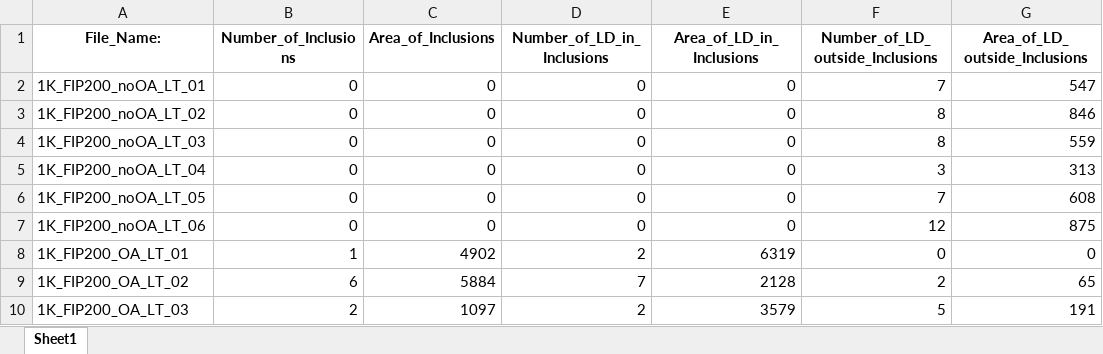
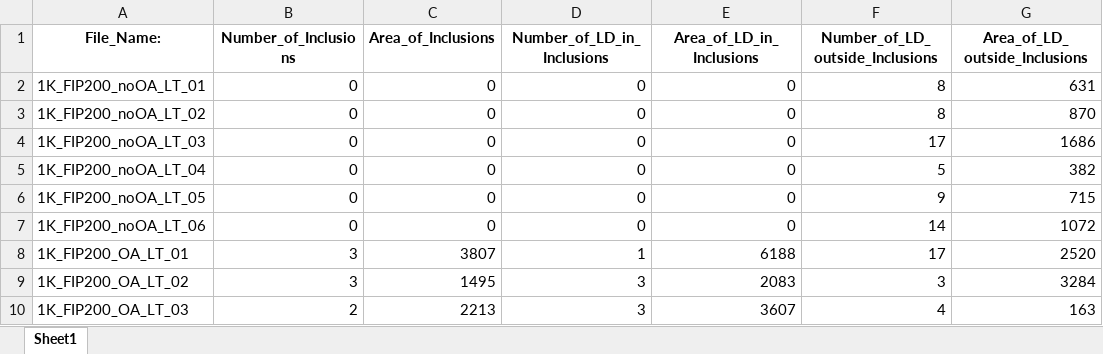
Before and after one commit to yiminghuang47/kara-lab, an Excel workbook: lipid droplet/13125__analysis_by_image.xlsx, sheet Sheet1, drawn as a sheet; only a part is shown; values as stored, in another font and other column widths than the file's, no borders; the diff covers the shown part only; the diff names each change by its address in the sheet, - before the commit and + after, or states it on an @@ line.

Commit message:
fret analysis

```diff
--- a/lipid droplet/13125__analysis_by_image.xlsx (sheet Sheet1)
+++ b/lipid droplet/13125__analysis_by_image.xlsx (sheet Sheet1)
-F2 (Number_of_LD_outside_Inclusions): 7
+F2 (Number_of_LD_outside_Inclusions): 8
-G2 (Area_of_LD_outside_Inclusions): 547
+G2 (Area_of_LD_outside_Inclusions): 631
-G3 (Area_of_LD_outside_Inclusions): 846
+G3 (Area_of_LD_outside_Inclusions): 870
-F4 (Number_of_LD_outside_Inclusions): 8
+F4 (Number_of_LD_outside_Inclusions): 17
-G4 (Area_of_LD_outside_Inclusions): 559
+G4 (Area_of_LD_outside_Inclusions): 1686
-F5 (Number_of_LD_outside_Inclusions): 3
+F5 (Number_of_LD_outside_Inclusions): 5
-G5 (Area_of_LD_outside_Inclusions): 313
+G5 (Area_of_LD_outside_Inclusions): 382
-F6 (Number_of_LD_outside_Inclusions): 7
+F6 (Number_of_LD_outside_Inclusions): 9
-G6 (Area_of_LD_outside_Inclusions): 608
+G6 (Area_of_LD_outside_Inclusions): 715
-F7 (Number_of_LD_outside_Inclusions): 12
+F7 (Number_of_LD_outside_Inclusions): 14
-G7 (Area_of_LD_outside_Inclusions): 875
+G7 (Area_of_LD_outside_Inclusions): 1072
-B8 (Number_of_Inclusions): 1
+B8 (Number_of_Inclusions): 3
-C8 (Area_of_Inclusions): 4902
+C8 (Area_of_Inclusions): 3807
-D8 (Number_of_LD_in_Inclusions): 2
+D8 (Number_of_LD_in_Inclusions): 1
-E8 (Area_of_LD_in_Inclusions): 6319
+E8 (Area_of_LD_in_Inclusions): 6188
-F8 (Number_of_LD_outside_Inclusions): 0
+F8 (Number_of_LD_outside_Inclusions): 17
-G8 (Area_of_LD_outside_Inclusions): 0
+G8 (Area_of_LD_outside_Inclusions): 2520
-B9 (Number_of_Inclusions): 6
+B9 (Number_of_Inclusions): 3
-C9 (Area_of_Inclusions): 5884
+C9 (Area_of_Inclusions): 1495
-D9 (Number_of_LD_in_Inclusions): 7
+D9 (Number_of_LD_in_Inclusions): 3
-E9 (Area_of_LD_in_Inclusions): 2128
+E9 (Area_of_LD_in_Inclusions): 2083
-F9 (Number_of_LD_outside_Inclusions): 2
+F9 (Number_of_LD_outside_Inclusions): 3
-G9 (Area_of_LD_outside_Inclusions): 65
+G9 (Area_of_LD_outside_Inclusions): 3284
-C10 (Area_of_Inclusions): 1097
+C10 (Area_of_Inclusions): 2213
-D10 (Number_of_LD_in_Inclusions): 2
+D10 (Number_of_LD_in_Inclusions): 3
-E10 (Area_of_LD_in_Inclusions): 3579
+E10 (Area_of_LD_in_Inclusions): 3607
-F10 (Number_of_LD_outside_Inclusions): 5
+F10 (Number_of_LD_outside_Inclusions): 4
-G10 (Area_of_LD_outside_Inclusions): 191
+G10 (Area_of_LD_outside_Inclusions): 163
```
Also changed, not shown: 245 edited cells elsewhere in this sheet, lipid droplet/11725__analysis_by_image.xlsx, lipid droplet/12425__analysis_by_image.xlsx, 10 other files.
